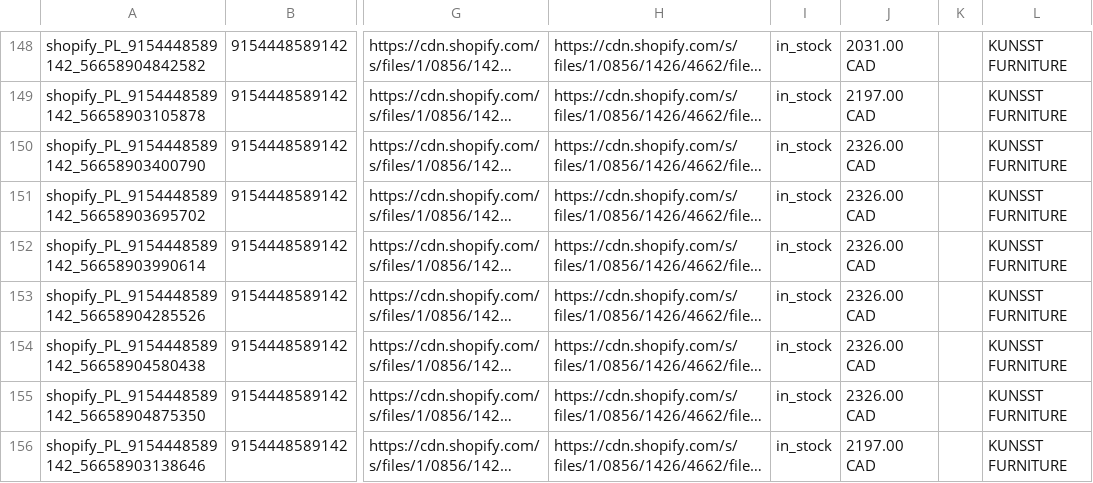
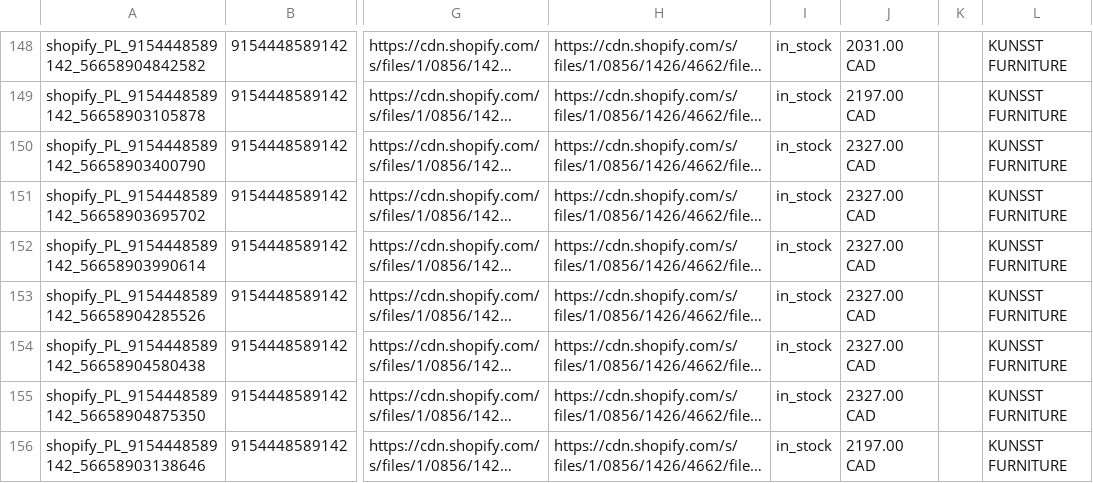
Before and after one commit to Kjubas2/kunsst-product-feeds, a TSV file: 03.platforms/google/output/EN_CAD.tsv, drawn as a sheet; only a part is shown, gaps mark what is left out; long unchanged cells end in …; the diff covers the shown part only; the diff names each change by its address in the sheet, - before the commit and + after, or states it on an @@ line.

```diff
--- a/03.platforms/google/output/EN_CAD.tsv
+++ b/03.platforms/google/output/EN_CAD.tsv
-J150:J155: 2326.00 CAD
+J150:J155: 2327.00 CAD
```
Also changed, not shown: 56 edited cells elsewhere in this file, 3 other files.
